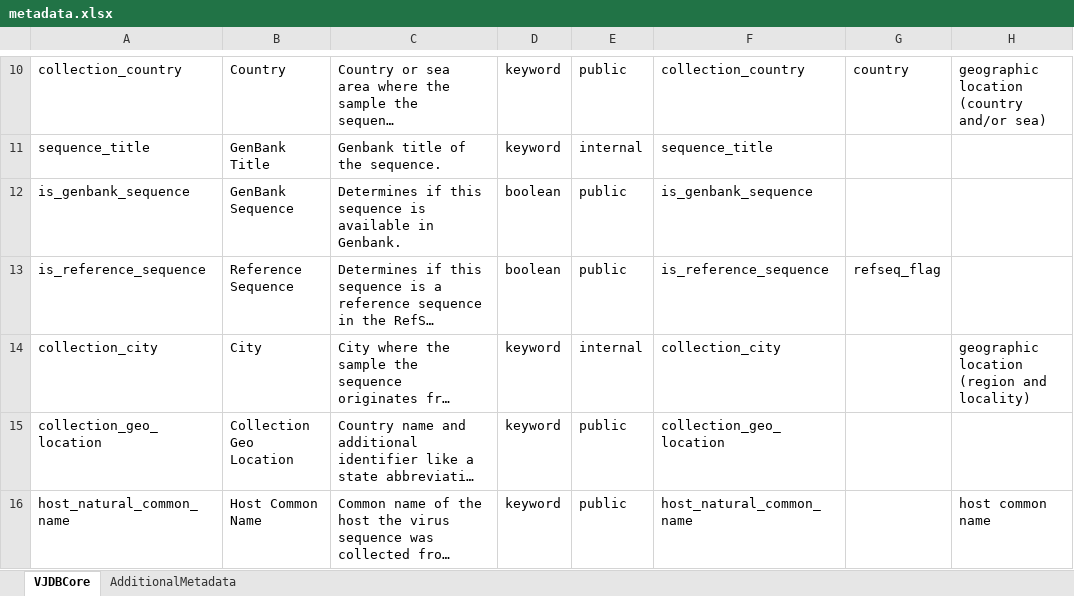
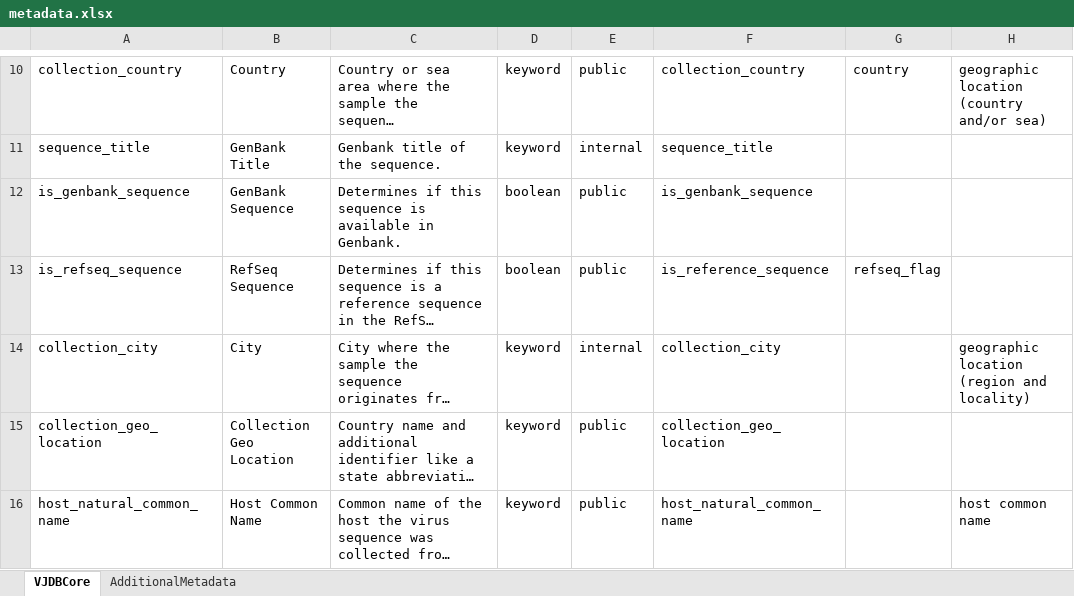
Before and after one commit to VirJenDB/virjendb_metadata, an Excel workbook: metadata.xlsx, sheet VJDBCore, drawn as a sheet; only a part is shown, gaps mark what is left out; long unchanged cells end in …; values as stored, in another font and other column widths than the file's, no borders; conditional formats not drawn; the diff names each change by its address in the sheet, - before the commit and + after, or states it on an @@ line.

Commit message:
update field name
change reference sequence to refseq sequence

```diff
--- a/metadata.xlsx (sheet VJDBCore)
+++ b/metadata.xlsx (sheet VJDBCore)
-A13: is_reference_sequence
+A13: is_refseq_sequence
-B13: Reference Sequence
+B13: RefSeq Sequence
```
